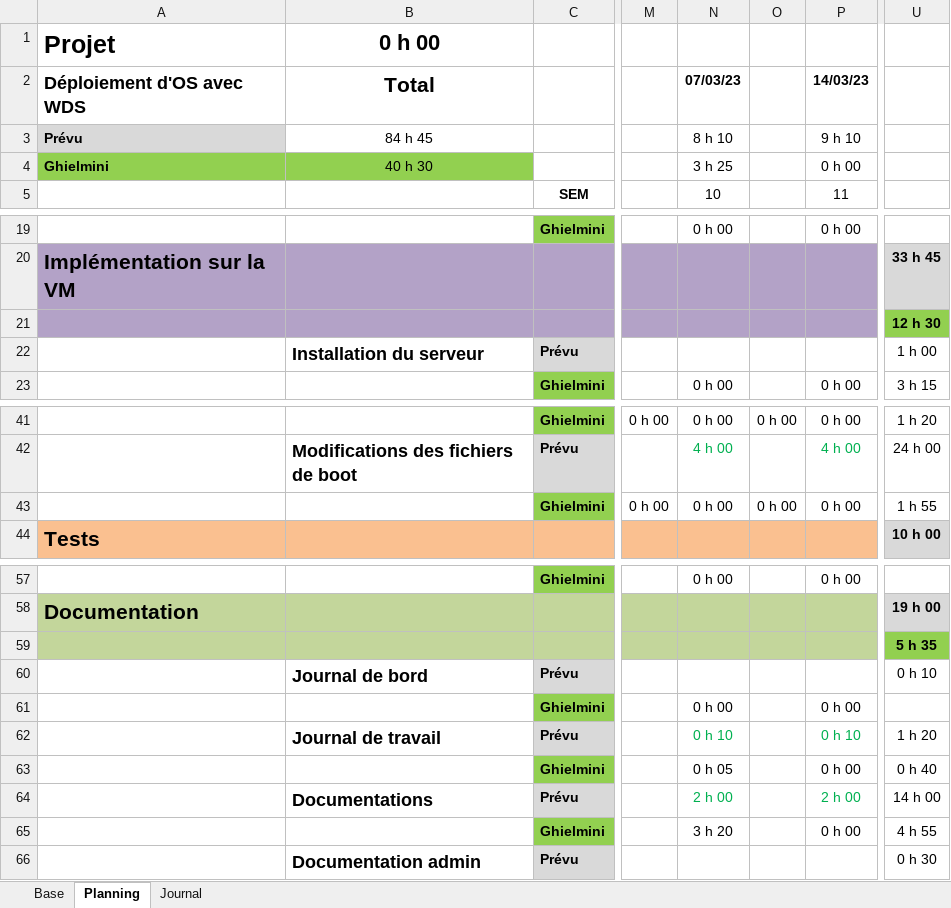
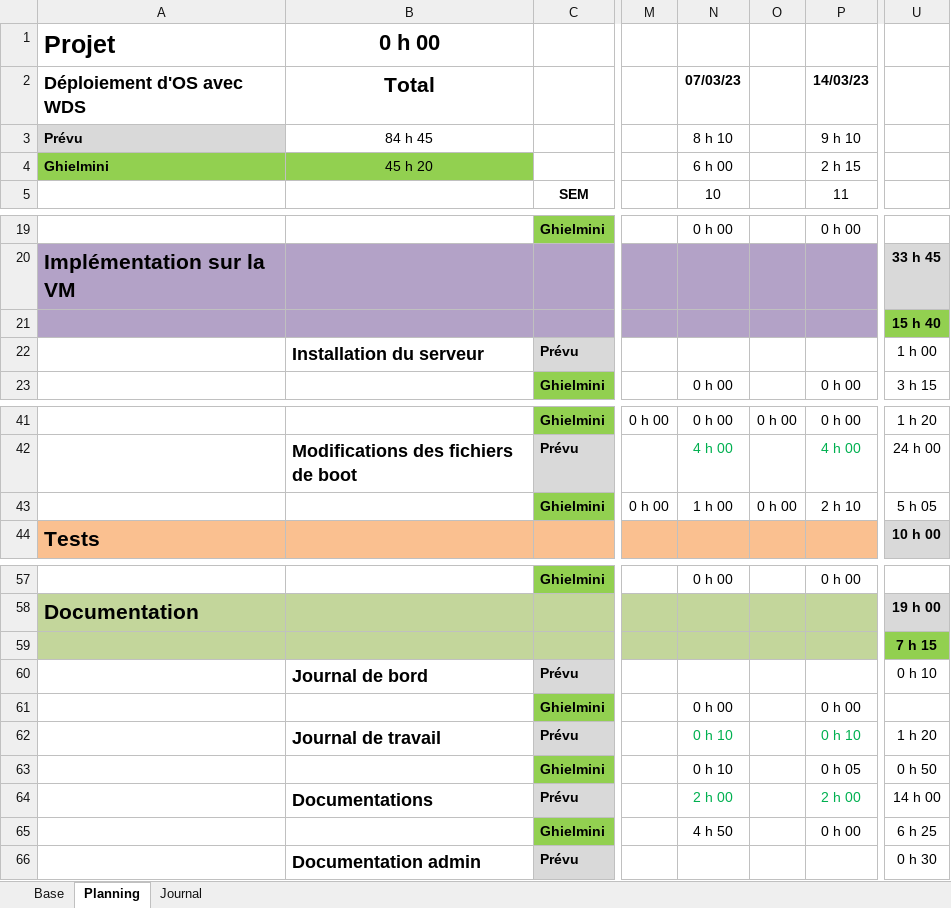
Before and after one commit to TheoGhielmini/Pre-TPI, an Excel workbook: Documentations/Planification_Pré-TPI_GhielminiThéo.xlsm, sheet Planning, drawn as a sheet; only a part is shown, gaps mark what is left out; values as stored, in another font and other column widths than the file's, no borders; conditional formats not drawn; the diff names each change by its address in the sheet, - before the commit and + after, or states it on an @@ line.

```diff
--- a/Documentations/Planification_Pré-TPI_GhielminiThéo.xlsm (sheet Planning)
+++ b/Documentations/Planification_Pré-TPI_GhielminiThéo.xlsm (sheet Planning)
-B4 (Total): 40 h 30
+B4 (Total): 45 h 20
-N4 (07/03/23): 3 h 25
+N4 (07/03/23): 6 h 00
-P4 (14/03/23): 0 h 00
+P4 (14/03/23): 2 h 15
-U21: 12 h 30
+U21: 15 h 40
-N43 (07/03/23): 0 h 00
+N43 (07/03/23): 1 h 00
-P43 (14/03/23): 0 h 00
+P43 (14/03/23): 2 h 10
-U43: 1 h 55
+U43: 5 h 05
-U59: 5 h 35
+U59: 7 h 15
-N63 (07/03/23): 0 h 05
+N63 (07/03/23): 0 h 10
-P63 (14/03/23): 0 h 00
+P63 (14/03/23): 0 h 05
-U63: 0 h 40
+U63: 0 h 50
-N65 (07/03/23): 3 h 20
+N65 (07/03/23): 4 h 50
-U65: 4 h 55
+U65: 6 h 25
```
Also changed, not shown: sheet Journal, 1 other file.
